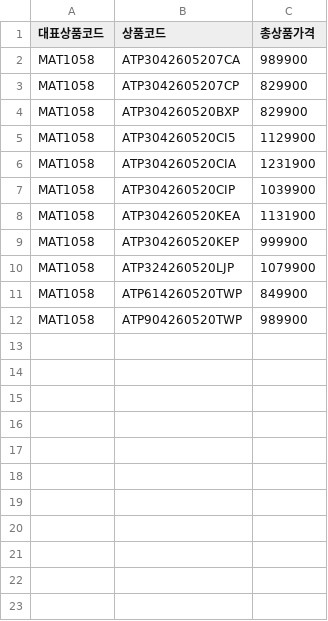
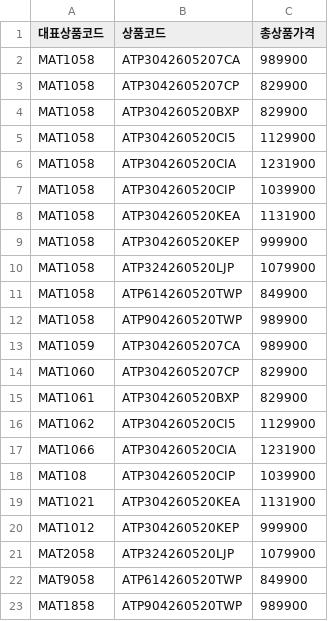
Before and after one commit to tairour-ctrl/promotion-search, a CSV file: product_master_map.csv, drawn as a sheet.

Commit message:
Update product_master_map.csv

```diff
--- a/product_master_map.csv
+++ b/product_master_map.csv
@@ -12 +12,12 @@ MAT1058,ATP614260520TWP,849900
 MAT1058,ATP904260520TWP,989900
+MAT1059,ATP3042605207CA,989900	
+MAT1060,ATP3042605207CP,829900	
+MAT1061,ATP304260520BXP,829900
+MAT1062,ATP304260520CI5,1129900	
+MAT1066,ATP304260520CIA,1231900	
+MAT108,ATP304260520CIP,1039900	
+MAT1021,ATP304260520KEA,1131900	
+MAT1012,ATP304260520KEP,999900
+MAT2058,ATP324260520LJP,1079900
+MAT9058,ATP614260520TWP,849900
+MAT1858,ATP904260520TWP,989900
```
